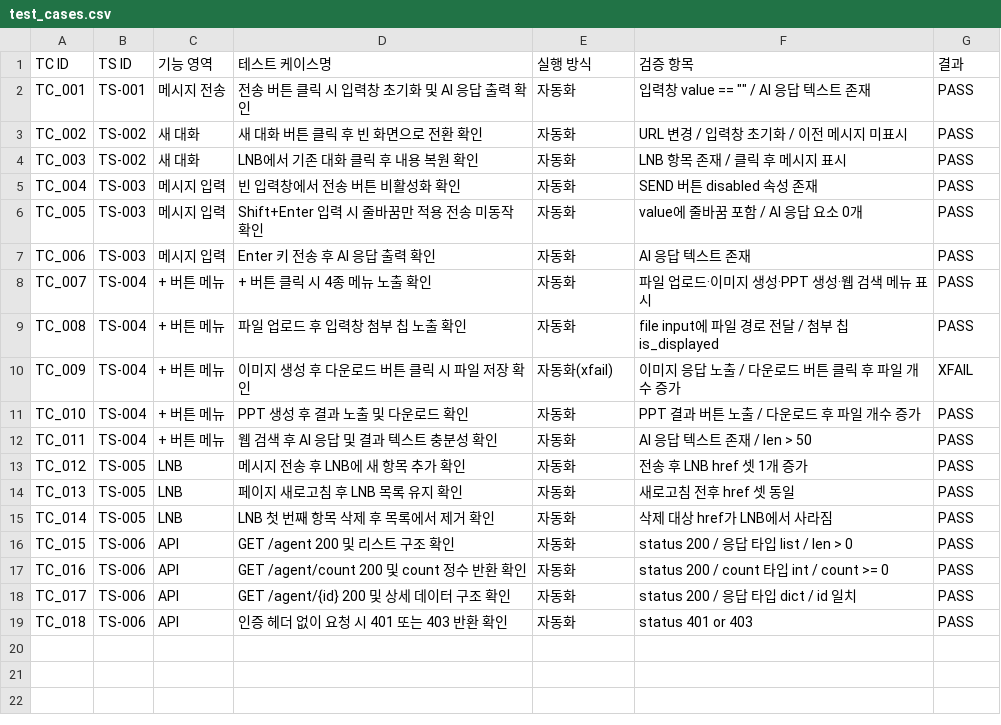
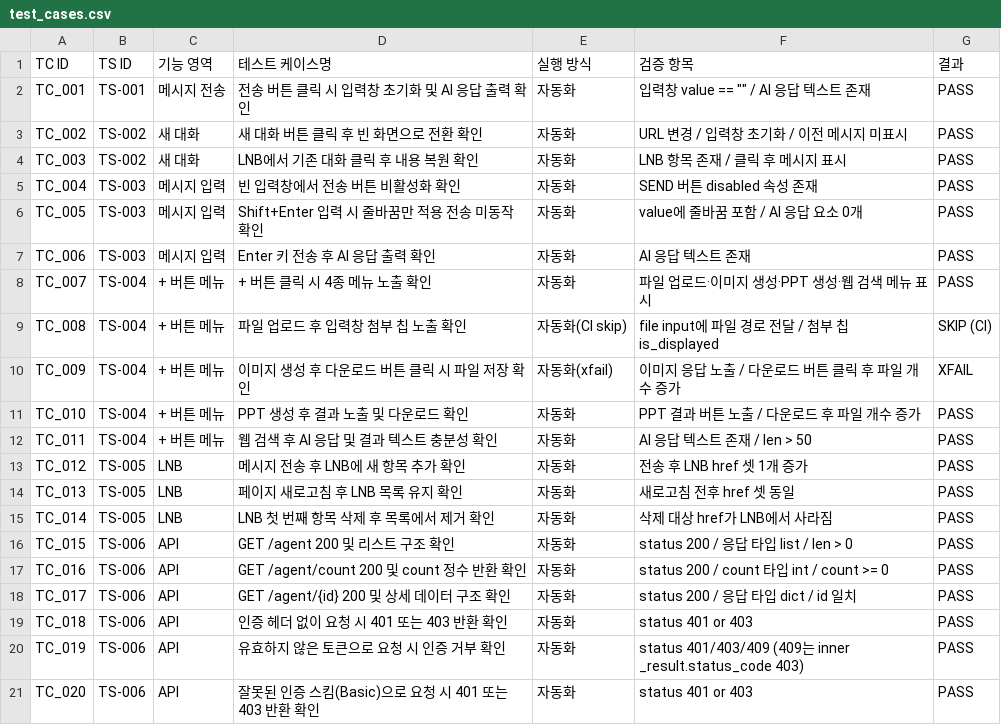
Before and after one commit to seonggwon21-tech/helpy-chat-qa-automation, a CSV file: docs/test_cases.csv, drawn as a sheet.

```diff
--- a/docs/test_cases.csv
+++ b/docs/test_cases.csv
@@ -8,3 +8,3 @@ TC_006,TS-003,메시지 입력,Enter 키 전송 후 AI 응답 출력 확인,자
 TC_007,TS-004,+ 버튼 메뉴,+ 버튼 클릭 시 4종 메뉴 노출 확인,자동화,파일 업로드·이미지 생성·PPT 생성·웹 검색 메뉴 표시,PASS
-TC_008,TS-004,+ 버튼 메뉴,파일 업로드 후 입력창 첨부 칩 노출 확인,자동화,file input에 파일 경로 전달 / 첨부 칩 is_displayed,PASS
+TC_008,TS-004,+ 버튼 메뉴,파일 업로드 후 입력창 첨부 칩 노출 확인,자동화(CI skip),file input에 파일 경로 전달 / 첨부 칩 is_displayed,SKIP (CI)
 TC_009,TS-004,+ 버튼 메뉴,이미지 생성 후 다운로드 버튼 클릭 시 파일 저장 확인,자동화(xfail),이미지 응답 노출 / 다운로드 버튼 클릭 후 파일 개수 증가,XFAIL
@@ -19 +19,3 @@ TC_017,TS-006,API,GET /agent/{id} 200 및 상세 데이터 구조 확인,자동
 TC_018,TS-006,API,인증 헤더 없이 요청 시 401 또는 403 반환 확인,자동화,status 401 or 403,PASS
+TC_019,TS-006,API,유효하지 않은 토큰으로 요청 시 인증 거부 확인,자동화,status 401/403/409 (409는 inner _result.status_code 403),PASS
+TC_020,TS-006,API,잘못된 인증 스킴(Basic)으로 요청 시 401 또는 403 반환 확인,자동화,status 401 or 403,PASS
```
Also changed, not shown: 1 other file.
